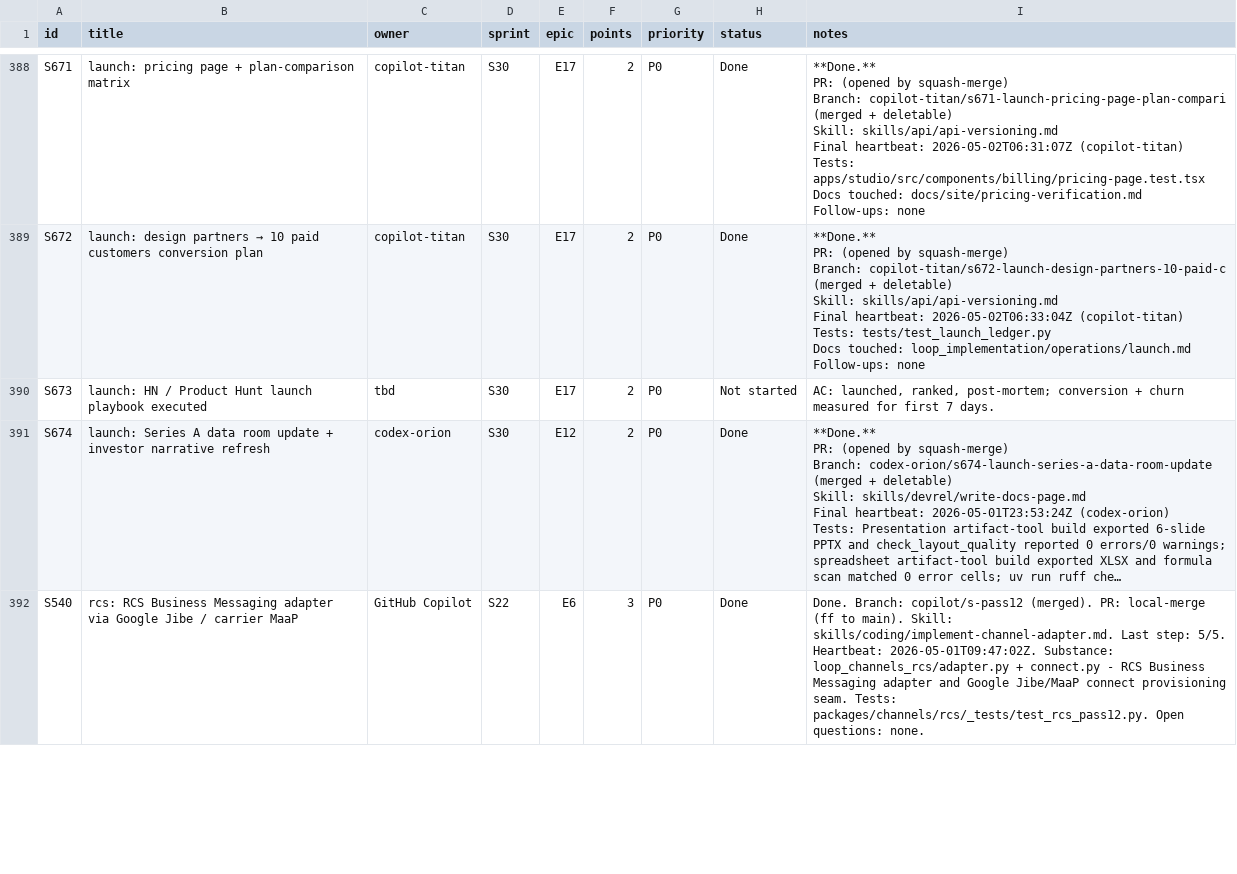
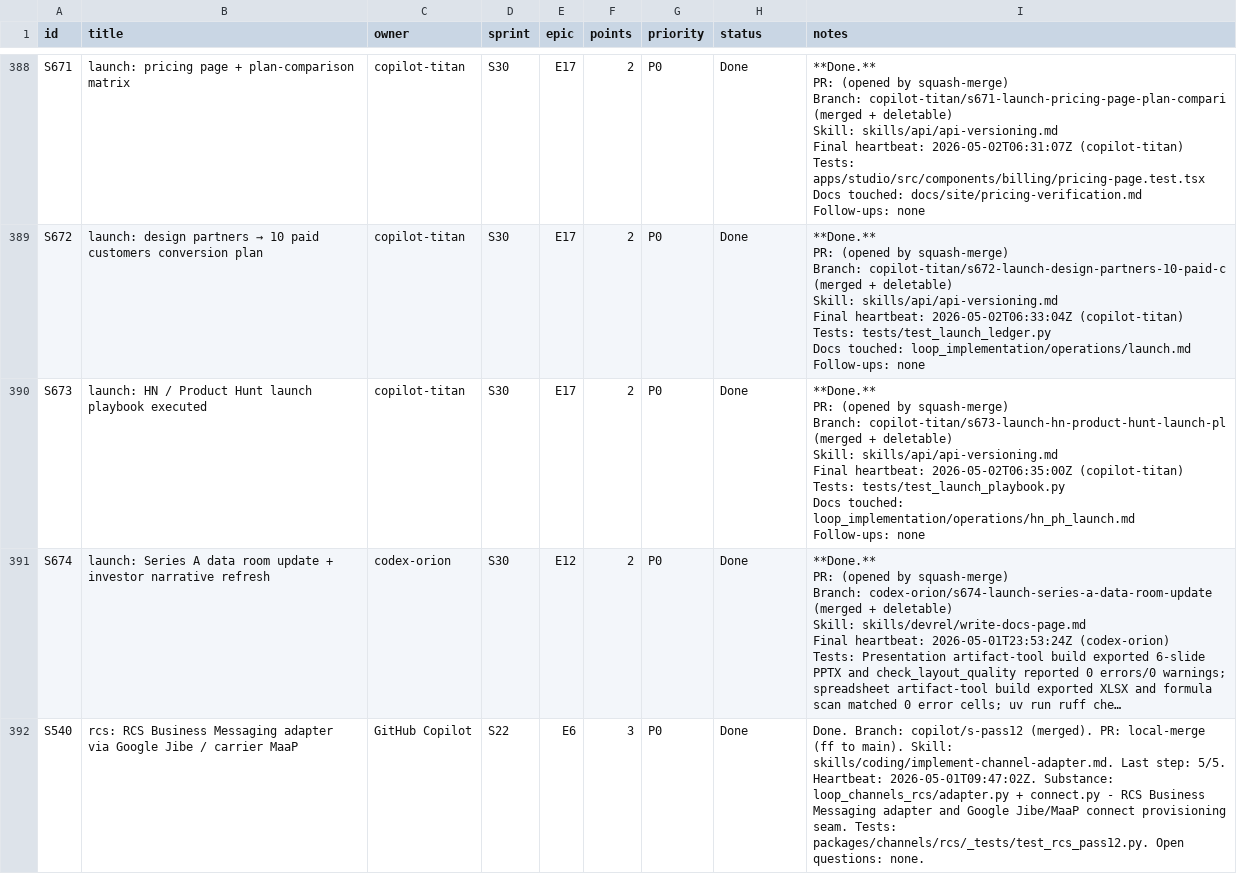
Before and after one commit to kwameasare/loop, a CSV file: loop_implementation/tracker/csv/stories.csv, drawn as a sheet; only a part is shown, gaps mark what is left out; long unchanged cells end in …; ↵ is a line break in a cell; the diff names each change by its address in the sheet, - before the commit and + after, or states it on an @@ line.

```diff
--- a/loop_implementation/tracker/csv/stories.csv
+++ b/loop_implementation/tracker/csv/stories.csv
-C390 (owner): tbd
+C390 (owner): copilot-titan
-H390 (status): Not started
+H390 (status): Done
-I390 (notes): AC: launched, ranked, post-mortem; conversion + churn measured for first 7 days.
+I390 (notes): **Done.** ↵ PR: (opened by squash-merge) ↵ Branch: copilot-titan/s673-launch-hn-product-hunt-launch-pl (merged + deletable) ↵ Skill: skills/api/api-versioning.md ↵ Final heartbeat: 2026-05-02T06:35:00Z (copilot-titan) ↵ Tests: tests/test_launch_playbook.py ↵ Docs touched: loop_implementation/operations/hn_ph_launch.md ↵ Follow-ups: none
```
Also changed, not shown: loop_implementation/tracker/csv/overview.csv, 6 other files.
